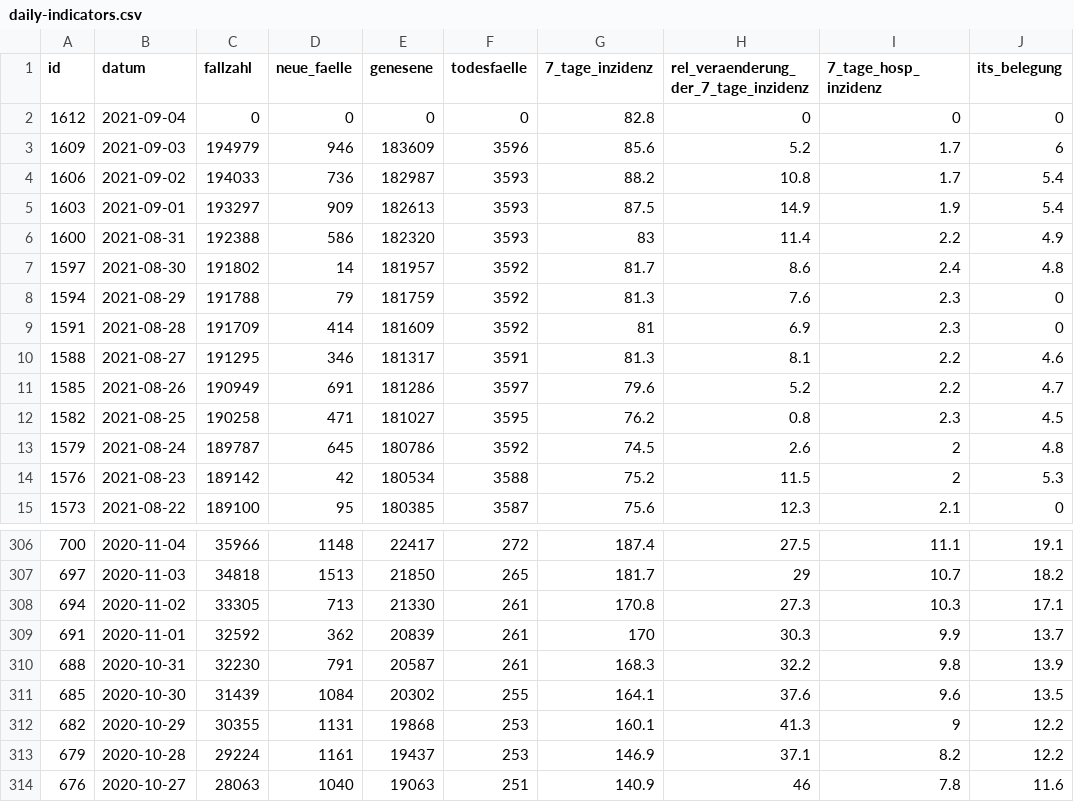
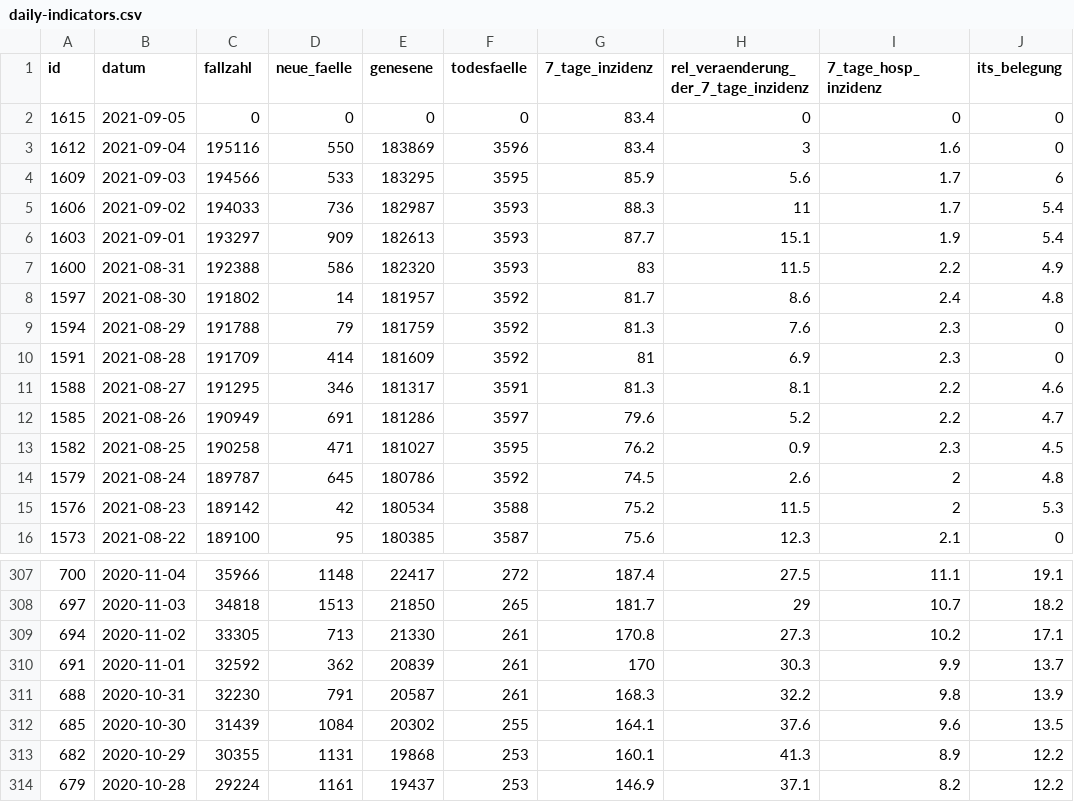
Before and after one commit to MarkusH/covid19-berlin, a CSV file: data/daily-indicators.csv, drawn as a sheet; only a part is shown, gaps mark what is left out; the shorter side is filled out with more unchanged rows.

```diff
--- a/data/daily-indicators.csv
+++ b/data/daily-indicators.csv
@@ -1,7 +1,8 @@
 id;datum;fallzahl;neue_faelle;genesene;todesfaelle;7_tage_inzidenz;rel_veraenderung_der_7_tage_inzidenz;7_tage_hosp_inzidenz;its_belegung
-1612;2021-09-04;0;0;0;0;82.8;0;0;0
-1609;2021-09-03;194979;946;183609;3596;85.6;5.2;1.7;6
-1606;2021-09-02;194033;736;182987;3593;88.2;10.8;1.7;5.4
-1603;2021-09-01;193297;909;182613;3593;87.5;14.9;1.9;5.4
-1600;2021-08-31;192388;586;182320;3593;83;11.4;2.2;4.9
+1615;2021-09-05;0;0;0;0;83.4;0;0;0
+1612;2021-09-04;195116;550;183869;3596;83.4;3;1.6;0
+1609;2021-09-03;194566;533;183295;3595;85.9;5.6;1.7;6
+1606;2021-09-02;194033;736;182987;3593;88.3;11;1.7;5.4
+1603;2021-09-01;193297;909;182613;3593;87.7;15.1;1.9;5.4
+1600;2021-08-31;192388;586;182320;3593;83;11.5;2.2;4.9
 1597;2021-08-30;191802;14;181957;3592;81.7;8.6;2.4;4.8
@@ -11,3 +12,3 @@ id;datum;fallzahl;neue_faelle;genesene;todesfaelle;7_tage_inzidenz;rel_veraender
 1585;2021-08-26;190949;691;181286;3597;79.6;5.2;2.2;4.7
-1582;2021-08-25;190258;471;181027;3595;76.2;0.8;2.3;4.5
+1582;2021-08-25;190258;471;181027;3595;76.2;0.9;2.3;4.5
 1579;2021-08-24;189787;645;180786;3592;74.5;2.6;2;4.8
@@ -307,3 +308,3 @@ id;datum;fallzahl;neue_faelle;genesene;todesfaelle;7_tage_inzidenz;rel_veraender
 697;2020-11-03;34818;1513;21850;265;181.7;29;10.7;18.2
-694;2020-11-02;33305;713;21330;261;170.8;27.3;10.3;17.1
+694;2020-11-02;33305;713;21330;261;170.8;27.3;10.2;17.1
 691;2020-11-01;32592;362;20839;261;170;30.3;9.9;13.7
@@ -311,3 +312,3 @@ id;datum;fallzahl;neue_faelle;genesene;todesfaelle;7_tage_inzidenz;rel_veraender
 685;2020-10-30;31439;1084;20302;255;164.1;37.6;9.6;13.5
-682;2020-10-29;30355;1131;19868;253;160.1;41.3;9;12.2
+682;2020-10-29;30355;1131;19868;253;160.1;41.3;8.9;12.2
 679;2020-10-28;29224;1161;19437;253;146.9;37.1;8.2;12.2
```
Also changed, not shown: data/7-day-incidence.csv, data/daily-numbers.csv.
